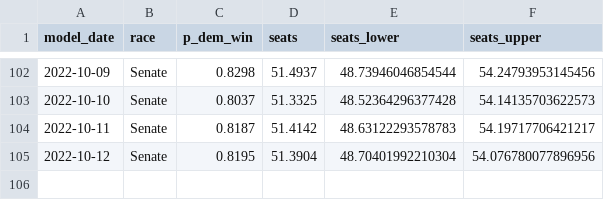
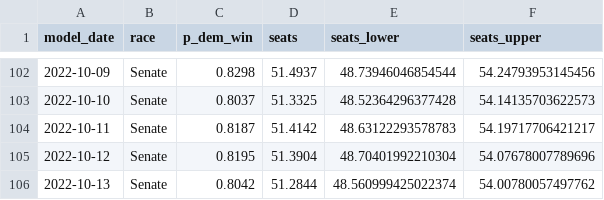
Before and after one commit to markjrieke/2022-midterm-forecasts, a CSV file: models/outputs/senate_topline.csv, drawn as a sheet; only a part is shown, gaps mark what is left out.

```diff
--- a/models/outputs/senate_topline.csv
+++ b/models/outputs/senate_topline.csv
@@ -104,2 +104,3 @@ model_date,race,p_dem_win,seats,seats_lower,seats_upper
 2022-10-11,Senate,0.8187,51.4142,48.63122293578783,54.19717706421217
-2022-10-12,Senate,0.8195,51.3904,48.70401992210304,54.076780077896956
+2022-10-12,Senate,0.8195,51.3904,48.70401992210304,54.07678007789696
+2022-10-13,Senate,0.8042,51.2844,48.560999425022374,54.00780057497762
```
Also changed, not shown: models/outputs/current_house_distribution.csv, models/outputs/current_senate_distribution.csv, 10 other files.
